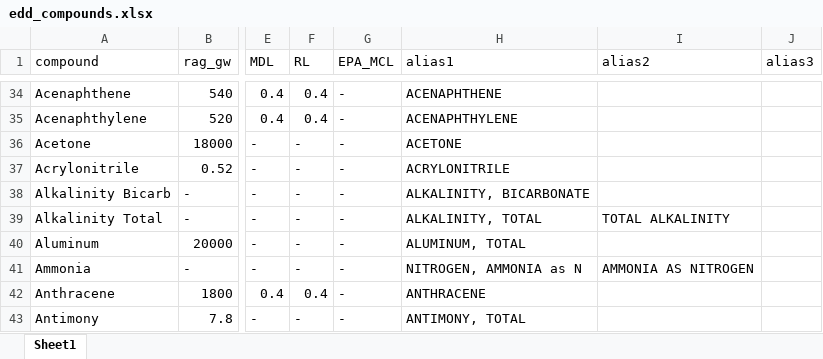
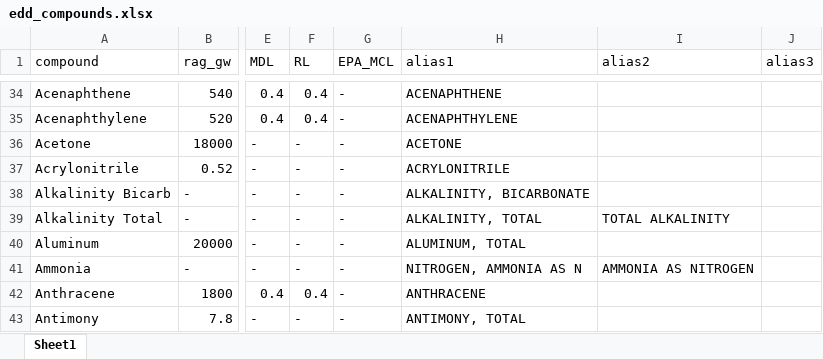
Before and after one commit to lhbeem/DEP_refactor, an Excel workbook: lookup/edd_compounds.xlsx, sheet Sheet1, drawn as a sheet; only a part is shown, gaps mark what is left out; values as stored, in another font and other column widths than the file's, no borders; the diff names each change by its address in the sheet, - before the commit and + after, or states it on an @@ line.

```diff
--- a/lookup/edd_compounds.xlsx (sheet Sheet1)
+++ b/lookup/edd_compounds.xlsx (sheet Sheet1)
-H41 (alias1): NITROGEN, AMMONIA as N
+H41 (alias1): NITROGEN, AMMONIA AS N
```
Also changed, not shown: lookup/Spill_lab_tracking.xlsx, 1 other file.
